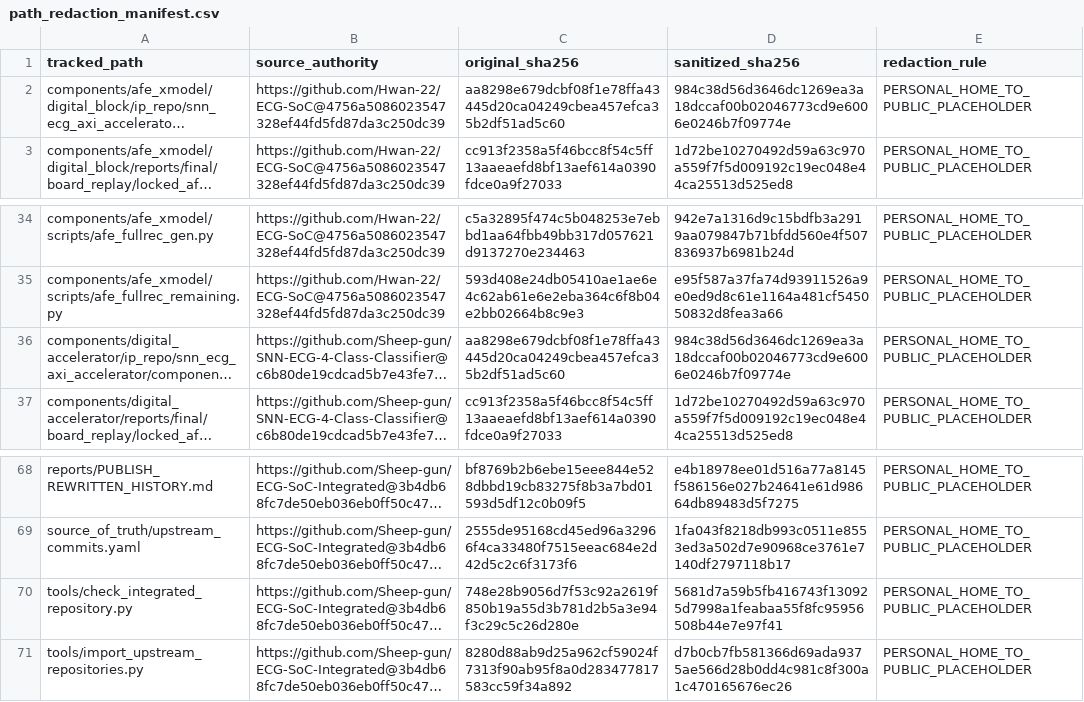
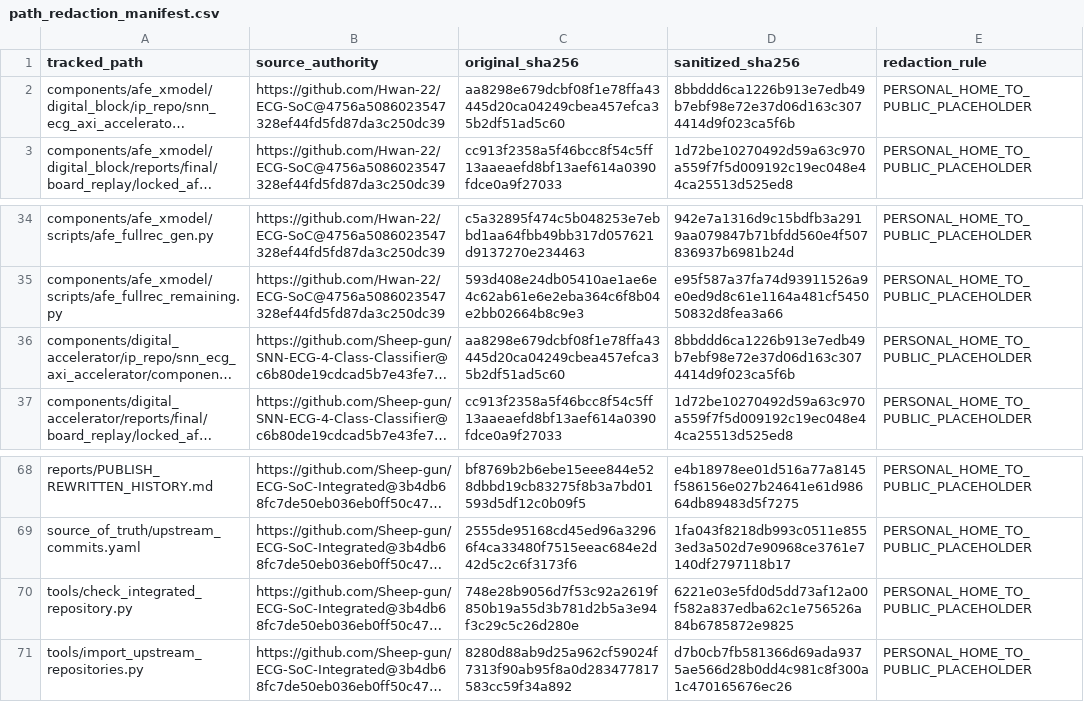
Before and after one commit to Sheep-gun/ECG-SoC-Integrated, a CSV file: source_of_truth/path_redaction_manifest.csv, drawn as a sheet; only a part is shown, gaps mark what is left out; long unchanged cells end in …; the diff names each change by its address in the sheet, - before the commit and + after, or states it on an @@ line.

```diff
--- a/source_of_truth/path_redaction_manifest.csv
+++ b/source_of_truth/path_redaction_manifest.csv
-D2 (sanitized_sha256): 984c38d56d3646dc1269ea3a18dccaf00b02046773cd9e6006e0246b7f09774e
+D2 (sanitized_sha256): 8bbddd6ca1226b913e7edb49b7ebf98e72e37d06d163c3074414d9f023ca5f6b
-D36 (sanitized_sha256): 984c38d56d3646dc1269ea3a18dccaf00b02046773cd9e6006e0246b7f09774e
+D36 (sanitized_sha256): 8bbddd6ca1226b913e7edb49b7ebf98e72e37d06d163c3074414d9f023ca5f6b
-D70 (sanitized_sha256): 5681d7a59b5fb416743f130925d7998a1feabaa55f8fc95956508b44e7e97f41
+D70 (sanitized_sha256): 6221e03e5fd0d5dd73af12a00f582a837edba62c1e756526a84b6785872e9825
```
Also changed, not shown: reports/INTEGRATED_TECHNICAL_REPORT_EVIDENCE_MAP.csv, source_of_truth/artifact_manifest.csv, 37 other files.
